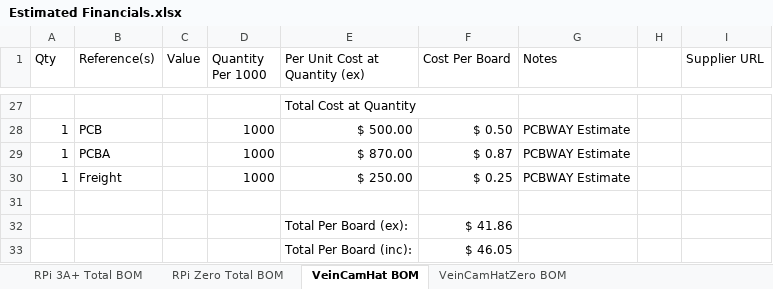
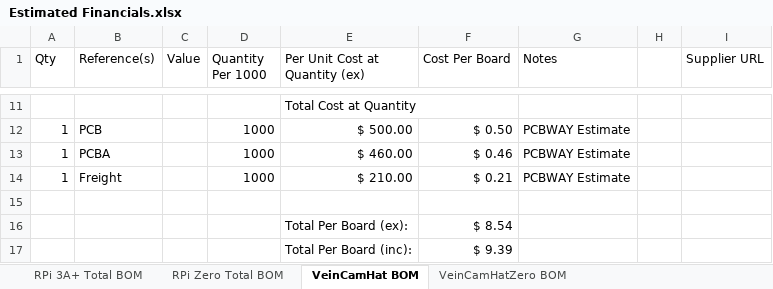
Before and after one commit to chrisbodger/veincam2019, an Excel workbook: Hardware/Estimated Financials.xlsx, sheet VeinCamHat BOM, drawn as a sheet; only a part is shown, gaps mark what is left out; values as stored, in another font and other column widths than the file's, no borders; addresses are those after the commit; the diff covers the shown part only; the diff names each change by its address in the sheet, - before the commit and + after, or states it on an @@ line.

Commit message:
Changed plans for VeinCam Plus, both boards laid out

```diff
--- a/Hardware/Estimated Financials.xlsx (sheet VeinCamHat BOM)
+++ b/Hardware/Estimated Financials.xlsx (sheet VeinCamHat BOM)
-E13 (Per Unit Cost at Quantity (ex)): $ 870.00
+E13 (Per Unit Cost at Quantity (ex)): $ 460.00
-F13 (Cost Per Board): $ 0.87
+F13 (Cost Per Board): $ 0.46
-E14 (Per Unit Cost at Quantity (ex)): $ 250.00
+E14 (Per Unit Cost at Quantity (ex)): $ 210.00
-F14 (Cost Per Board): $ 0.25
+F14 (Cost Per Board): $ 0.21
-F16 (Cost Per Board): $ 41.86
+F16 (Cost Per Board): $ 8.54
-F17 (Cost Per Board): $ 46.05
+F17 (Cost Per Board): $ 9.39
```
Also changed, not shown: 4 added rows, 20 removed rows and 10 edited cells elsewhere in this sheet, sheet RPi 3A+ Total BOM, formulas that keep their value, 24 other files.
